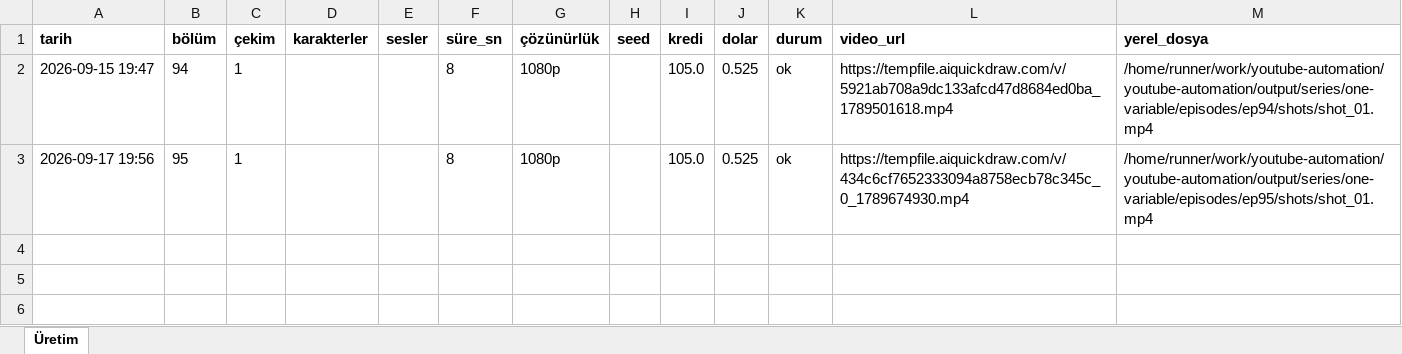
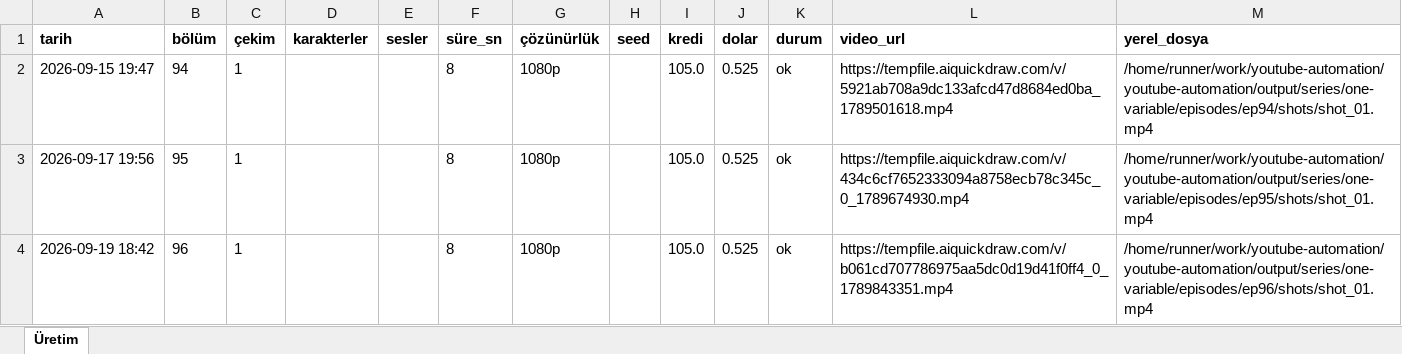
Before and after one commit to Wolkchen00/youtube-automation, an Excel workbook: galactic_experience/one-variable/series_log.xlsx, sheet Üretim, drawn as a sheet; values as stored, in another font and other column widths than the file's, no borders; the diff names each change by its address in the sheet, - before the commit and + after, or states it on an @@ line.

```diff
--- a/galactic_experience/one-variable/series_log.xlsx (sheet Üretim)
+++ b/galactic_experience/one-variable/series_log.xlsx (sheet Üretim)
+row 4: 2026-09-19 18:42 | 96 | 1 |  |  | 8 | 1080p |  | 105.0 | 0.525 | ok | https://tempfile.aiquickdraw.com/v/b061cd707786975aa5dc0d19d41f0ff4_0_1789843351.mp4 | /home/runner/work/youtube-automation/youtube-automation/output/series/one-variable/episodes/ep96/shots/shot_01.mp4
```
Also changed, not shown: 6 other files.
